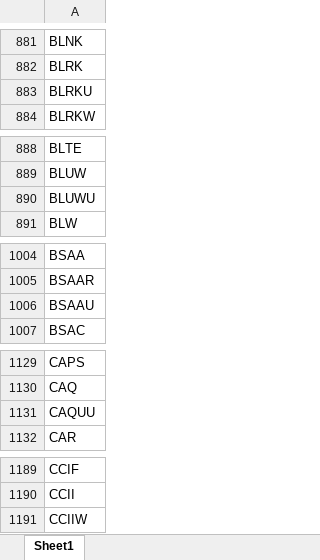
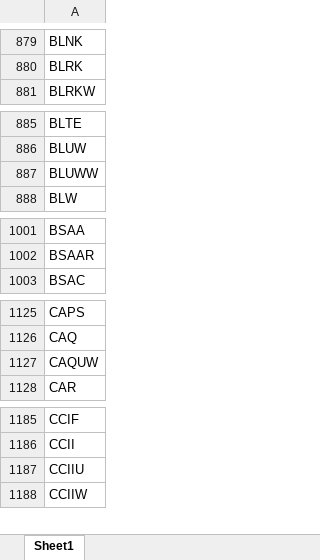
Before and after one commit to Kira11-ja/macd-scanner, an Excel workbook: results/symbols_raw.xlsx, sheet Sheet1, drawn as a sheet; only a part is shown, gaps mark what is left out; values as stored, in another font and other column widths than the file's, no borders; removed rows and columns are numbered as before the commit, all else as after; the diff covers the shown part only; the diff names each change by its address in the sheet, - before the commit and + after, or states it on an @@ line.

```diff
--- a/results/symbols_raw.xlsx (sheet Sheet1)
+++ b/results/symbols_raw.xlsx (sheet Sheet1)
-row 883: BLRKU
-A887: BLUWU
+A887: BLUWW
-row 1006: BSAAU
-A1127: CAQUU
+A1127: CAQUW
+row 1187: CCIIU
```
Also changed, not shown: 56 added rows, 62 removed rows and 3 edited cells elsewhere in this sheet, 1 other file.
